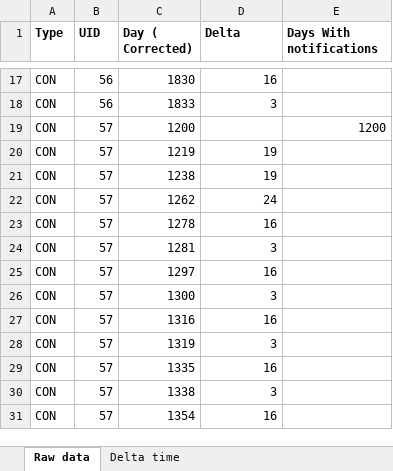
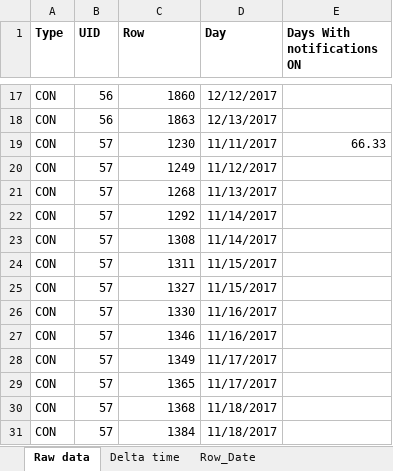
Before and after one commit to necantis/POW, an Excel workbook: data/Days_with_notifications_ON.xlsx, sheet Raw data, drawn as a sheet; only a part is shown, gaps mark what is left out; values as stored, in another font and other column widths than the file's, no borders; the diff covers the shown part only; the diff names each change by its address in the sheet, - before the commit and + after, or states it on an @@ line.

Commit message:
The Excel file with notification ON was not the most recent on (VLOOKUP was missing). Bug fixed with source file (date was not converted properly by excel)

```diff
--- a/data/Days_with_notifications_ON.xlsx (sheet Raw data)
+++ b/data/Days_with_notifications_ON.xlsx (sheet Raw data)
+sheet tab: Row_Date
-C1: Day ( Corrected)
+C1: Row
-D1: Delta
+D1: Day
-E1: Days With notifications
+E1: Days With notifications ON
-C17 (Row): 1830
+C17 (Row): 1860
-D17 (Day): 16
+D17 (Day): 12/12/2017
-C18 (Row): 1833
+C18 (Row): 1863
-D18 (Day): 3
+D18 (Day): 12/13/2017
-C19 (Row): 1200
+C19 (Row): 1230
-D19 (Day): (empty)
+D19 (Day): 11/11/2017
-E19 (Days With notifications ON): 1200
+E19 (Days With notifications ON): 66.33
-C20 (Row): 1219
+C20 (Row): 1249
-D20 (Day): 19
+D20 (Day): 11/12/2017
-C21 (Row): 1238
+C21 (Row): 1268
-D21 (Day): 19
+D21 (Day): 11/13/2017
-C22 (Row): 1262
+C22 (Row): 1292
-D22 (Day): 24
+D22 (Day): 11/14/2017
-C23 (Row): 1278
+C23 (Row): 1308
-D23 (Day): 16
+D23 (Day): 11/14/2017
-C24 (Row): 1281
+C24 (Row): 1311
-D24 (Day): 3
+D24 (Day): 11/15/2017
-C25 (Row): 1297
+C25 (Row): 1327
-D25 (Day): 16
+D25 (Day): 11/15/2017
-C26 (Row): 1300
+C26 (Row): 1330
-D26 (Day): 3
+D26 (Day): 11/16/2017
-C27 (Row): 1316
+C27 (Row): 1346
-D27 (Day): 16
+D27 (Day): 11/16/2017
-C28 (Row): 1319
+C28 (Row): 1349
-D28 (Day): 3
+D28 (Day): 11/17/2017
-C29 (Row): 1335
+C29 (Row): 1365
-D29 (Day): 16
+D29 (Day): 11/17/2017
-C30 (Row): 1338
+C30 (Row): 1368
-D30 (Day): 3
+D30 (Day): 11/18/2017
-C31 (Row): 1354
+C31 (Row): 1384
-D31 (Day): 16
+D31 (Day): 11/18/2017
```
Also changed, not shown: 1082 edited cells and cell formats elsewhere in this sheet, sheet Delta time, formulas that keep their value, data/UID.xlsx, data/export.xlsx, 3 other files.
